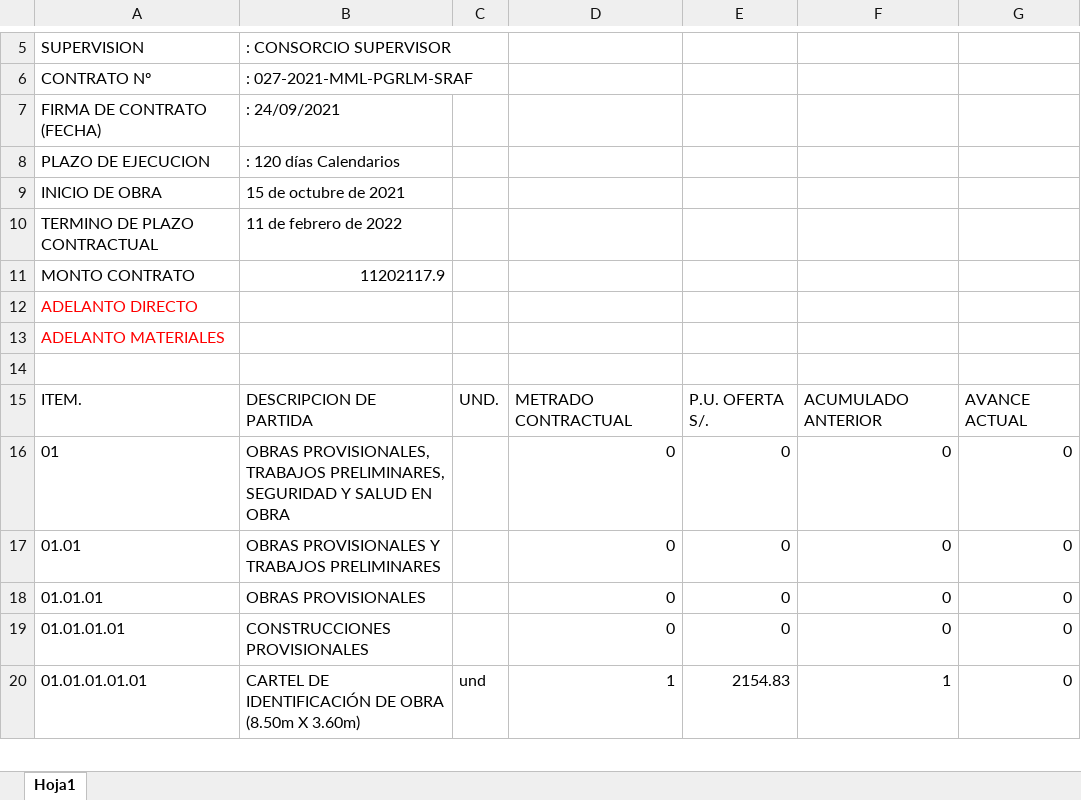
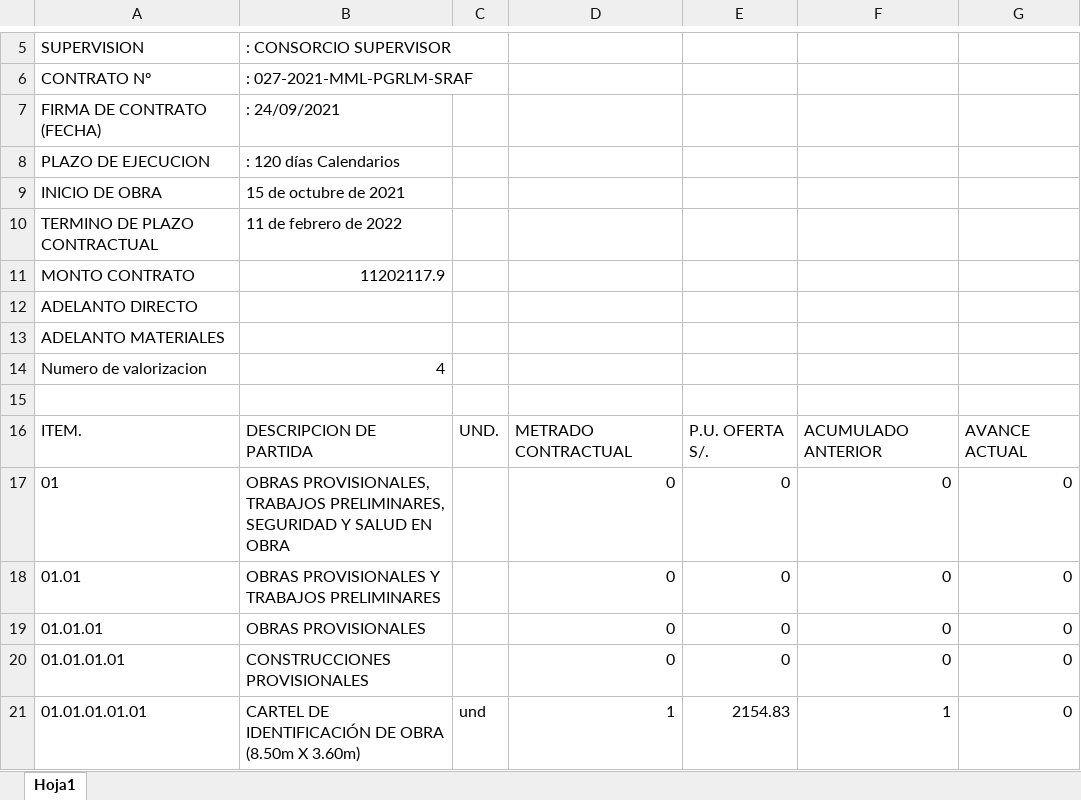
Before and after one commit to pedroslzr/valorizador, an Excel workbook: data/data raw.xlsx, sheet Hoja1, drawn as a sheet; only a part is shown, gaps mark what is left out; values as stored, in another font and other column widths than the file's, no borders; the diff names each change by its address in the sheet, - before the commit and + after, or states it on an @@ line.

```diff
--- a/data/data raw.xlsx (sheet Hoja1)
+++ b/data/data raw.xlsx (sheet Hoja1)
-A12:A13 text colour: #FF0000
+A12:A13 text colour: black
+row 14: Numero de valorizacion | 4
```
Also changed, not shown: data/data.xlsx, out/out.xlsx, 9 other files.
